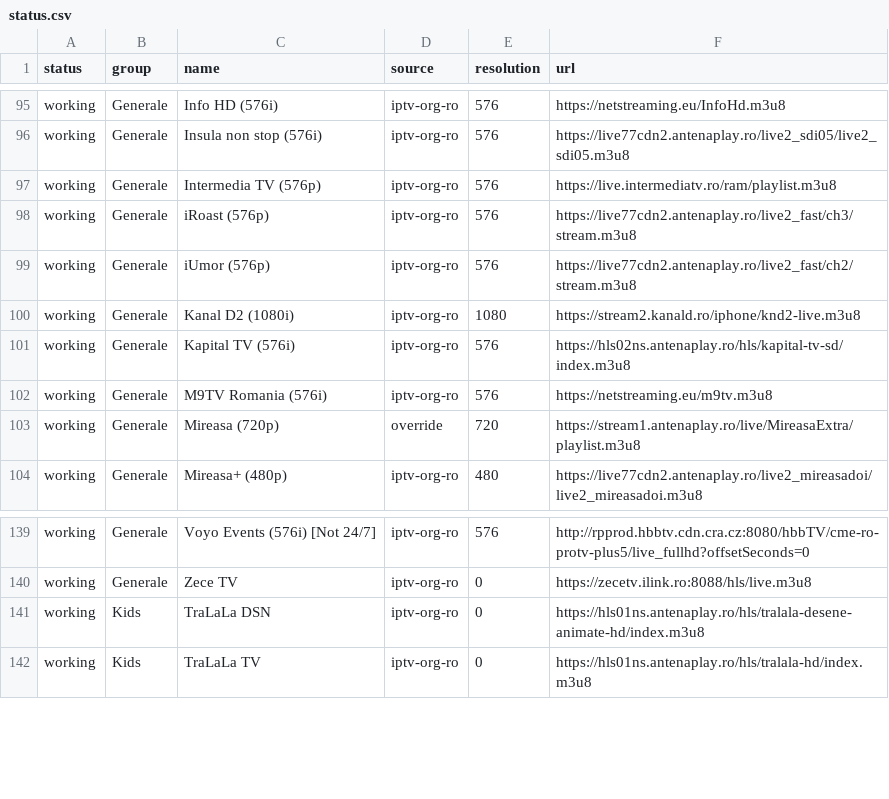
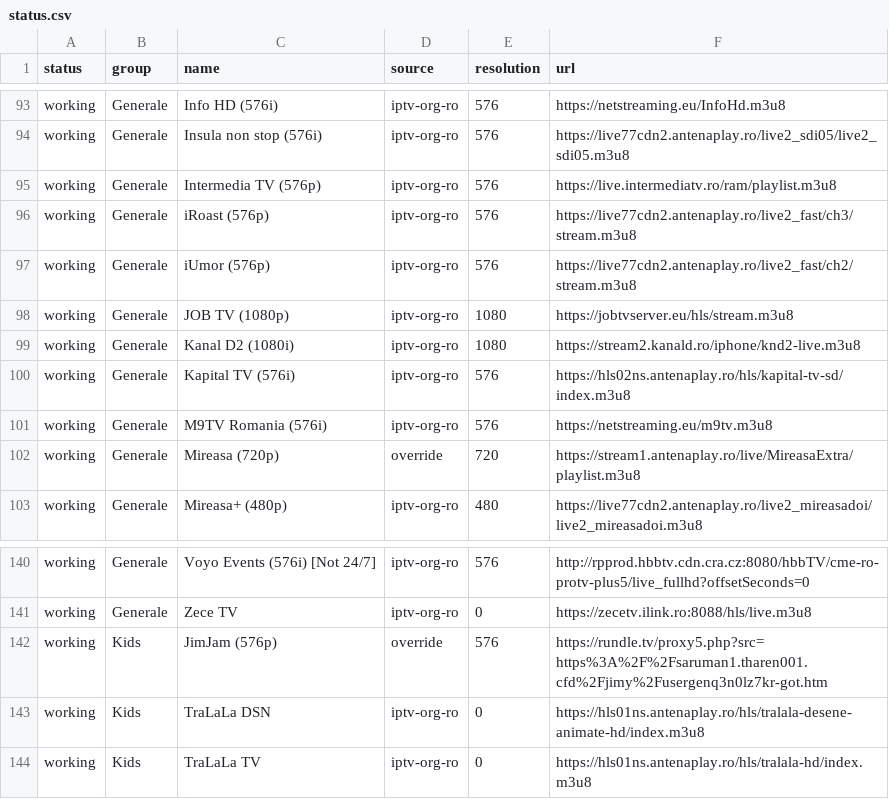
Before and after one commit to carloclim/romania-iptv-list, a CSV file: dist/status.csv, drawn as a sheet; only a part is shown, gaps mark what is left out; the diff covers the shown part only; the diff names each change by its address in the sheet, - before the commit and + after, or states it on an @@ line.

```diff
--- a/dist/status.csv
+++ b/dist/status.csv
+row 98: working | Generale | JOB TV (1080p) | iptv-org-ro | 1080 | https://jobtvserver.eu/hls/stream.m3u8
+row 142: working | Kids | JimJam (576p) | override | 576 | https://rundle.tv/proxy5.php?src=https%3A%2F%2Fsaruman1.tharen001.cfd%2Fjimy%2Fusergenq3n0lz7kr-got.htm
```
Also changed, not shown: 6 added rows and 3 removed rows elsewhere in this file, 12 other files.
